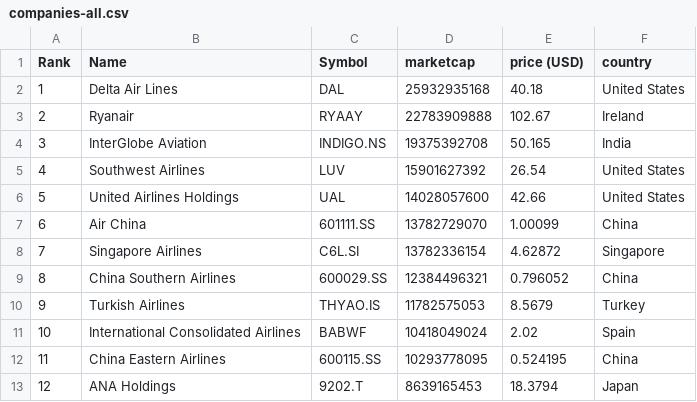
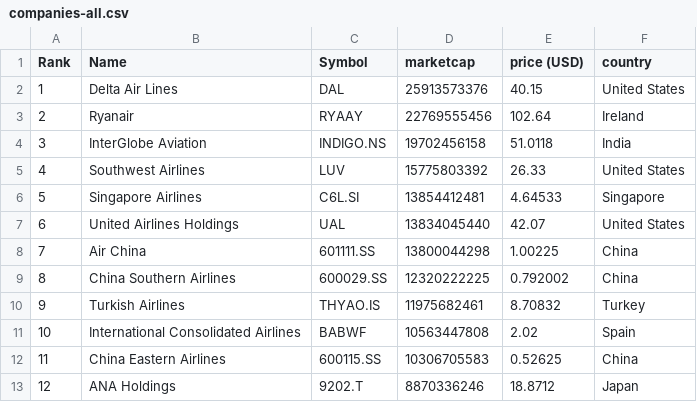
Before and after one commit to keops2004/merida-june-6-2024, a CSV file: companies-all.csv, drawn as a sheet; only a part is shown; the diff covers the shown part only.

```diff
--- a/companies-all.csv
+++ b/companies-all.csv
@@ -1,13 +1,13 @@
 "Rank","Name","Symbol","marketcap","price (USD)","country"
-"1","Delta Air Lines","DAL","25932935168","40.18","United States"
-"2","Ryanair","RYAAY","22783909888","102.67","Ireland"
-"3","InterGlobe Aviation","INDIGO.NS","19375392708","50.165","India"
-"4","Southwest Airlines","LUV","15901627392","26.54","United States"
-"5","United Airlines Holdings","UAL","14028057600","42.66","United States"
-"6","Air China","601111.SS","13782729070","1.00099","China"
-"7","Singapore Airlines","C6L.SI","13782336154","4.62872","Singapore"
-"8","China Southern Airlines","600029.SS","12384496321","0.796052","China"
-"9","Turkish Airlines","THYAO.IS","11782575053","8.5679","Turkey"
-"10","International Consolidated Airlines","BABWF","10418049024","2.02","Spain"
-"11","China Eastern Airlines","600115.SS","10293778095","0.524195","China"
-"12","ANA Holdings","9202.T","8639165453","18.3794","Japan"
+"1","Delta Air Lines","DAL","25913573376","40.15","United States"
+"2","Ryanair","RYAAY","22769555456","102.64","Ireland"
+"3","InterGlobe Aviation","INDIGO.NS","19702456158","51.0118","India"
+"4","Southwest Airlines","LUV","15775803392","26.33","United States"
+"5","Singapore Airlines","C6L.SI","13854412481","4.64533","Singapore"
+"6","United Airlines Holdings","UAL","13834045440","42.07","United States"
+"7","Air China","601111.SS","13800044298","1.00225","China"
+"8","China Southern Airlines","600029.SS","12320222225","0.792002","China"
+"9","Turkish Airlines","THYAO.IS","11975682461","8.70832","Turkey"
+"10","International Consolidated Airlines","BABWF","10563447808","2.02","Spain"
+"11","China Eastern Airlines","600115.SS","10306705583","0.52625","China"
+"12","ANA Holdings","9202.T","8870336246","18.8712","Japan"
```
Also changed, not shown: 141 edited cells elsewhere in this file, 3 other files.
